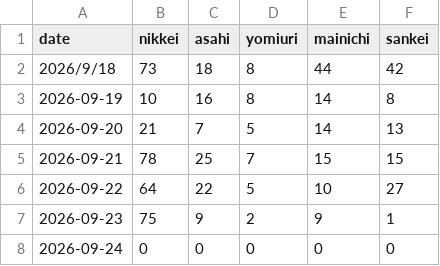
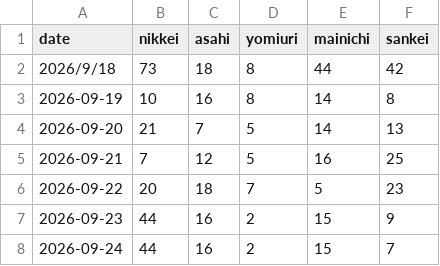
Before and after one commit to 6516mjnt-design/ai-news-tracker, a CSV file: ai_news_stats.csv, drawn as a sheet.

Commit message:
Restore clean CSV data from backup

```diff
--- a/ai_news_stats.csv
+++ b/ai_news_stats.csv
@@ -4,5 +4,5 @@
 2026-09-20,21,7,5,14,13
-2026-09-21,78,25,7,15,15
-2026-09-22,64,22,5,10,27
-2026-09-23,75,9,2,9,1
-2026-09-24,0,0,0,0,0
+2026-09-21,7,12,5,16,25
+2026-09-22,20,18,7,5,23
+2026-09-23,44,16,2,15,9
+2026-09-24,44,16,2,15,7
```
